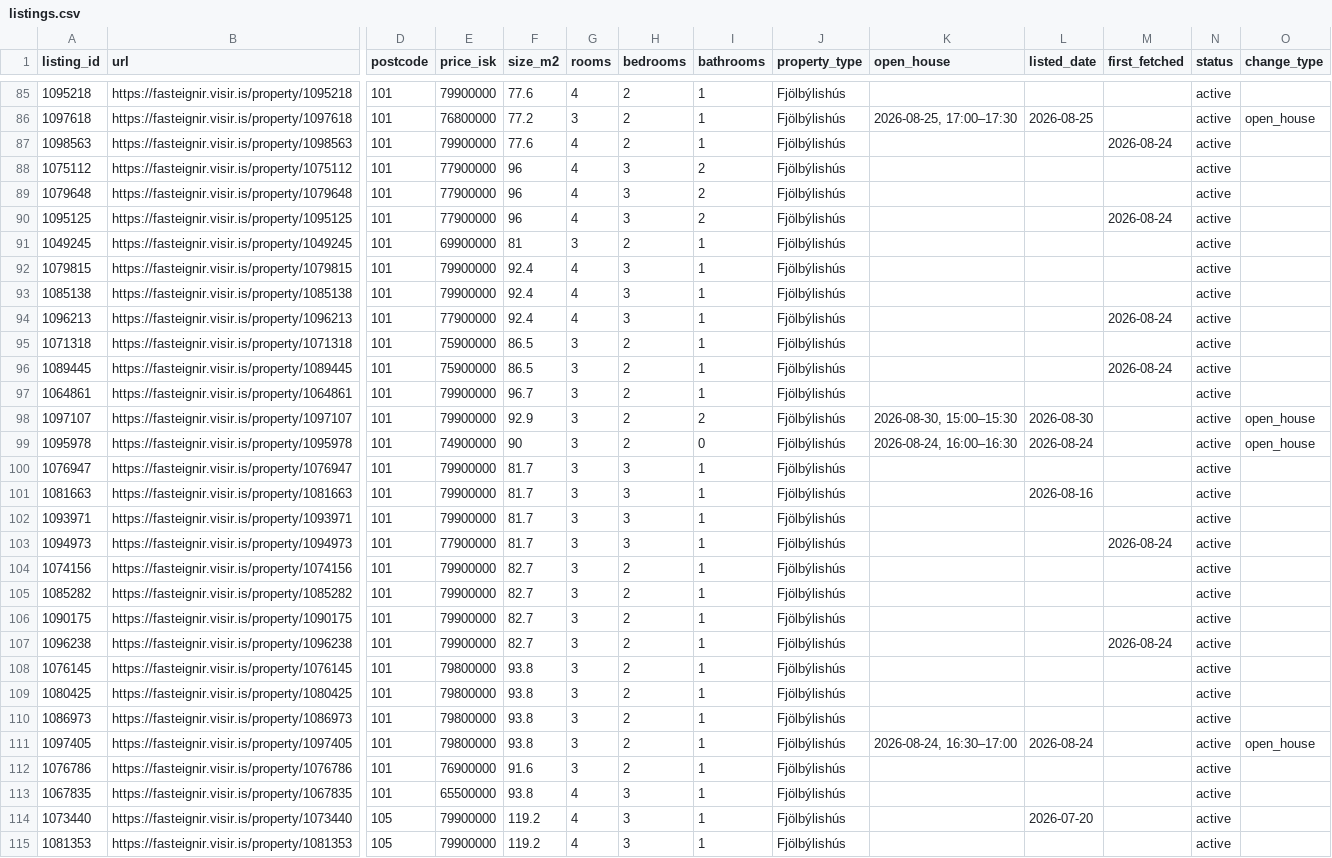
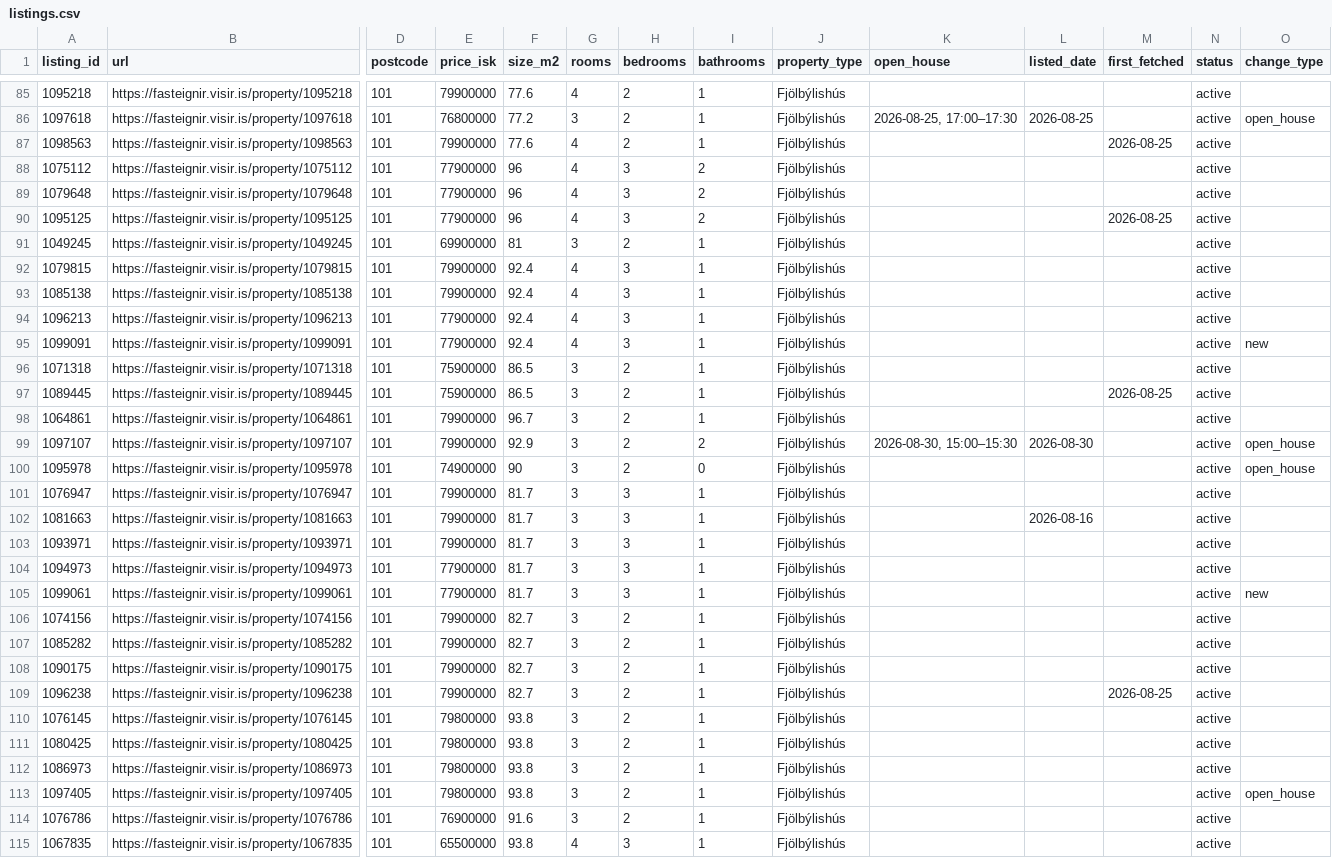
Before and after one commit to alruts/fasteignir-listing-monitor, a CSV file: data/listings.csv, drawn as a sheet; only a part is shown, gaps mark what is left out; the shorter side is filled out with more unchanged rows; addresses are those after the commit; rows hold the shown columns only; the diff covers the shown part only; the diff names each change by its address in the sheet, - before the commit and + after, or states it on an @@ line.

Commit message:
Update house listings

```diff
--- a/data/listings.csv
+++ b/data/listings.csv
-M87 (first_fetched): 2026-08-24
+M87 (first_fetched): 2026-08-25
-M90 (first_fetched): 2026-08-24
+M90 (first_fetched): 2026-08-25
-M94 (first_fetched): 2026-08-24
+M94 (first_fetched): (empty)
+row 95: 1099091 | https://fasteignir.visir.is/property/1099091 | 101 | 77900000 | 92.4 | 4 | 3 | 1 | Fjölbýlishús |  |  |  | active | new
-M97 (first_fetched): 2026-08-24
+M97 (first_fetched): 2026-08-25
-K100 (open_house): 2026-08-24, 16:00–16:30
+K100 (open_house): (empty)
-L100 (listed_date): 2026-08-24
+L100 (listed_date): (empty)
-M104 (first_fetched): 2026-08-24
+M104 (first_fetched): (empty)
+row 105: 1099061 | https://fasteignir.visir.is/property/1099061 | 101 | 77900000 | 81.7 | 3 | 3 | 1 | Fjölbýlishús |  |  |  | active | new
-M109 (first_fetched): 2026-08-24
+M109 (first_fetched): 2026-08-25
-K113 (open_house): 2026-08-24, 16:30–17:00
+K113 (open_house): (empty)
-L113 (listed_date): 2026-08-24
+L113 (listed_date): (empty)
```
Also changed, not shown: 90 edited cells elsewhere in this file, 2 other files.
